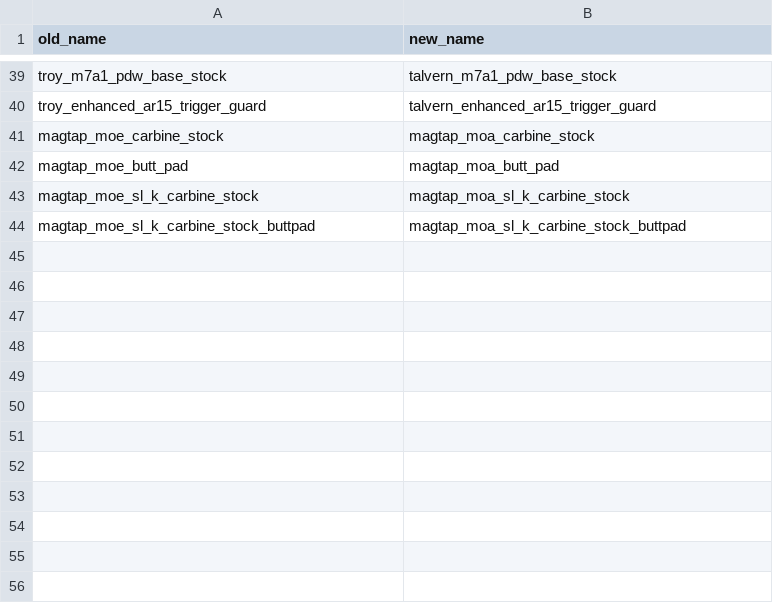
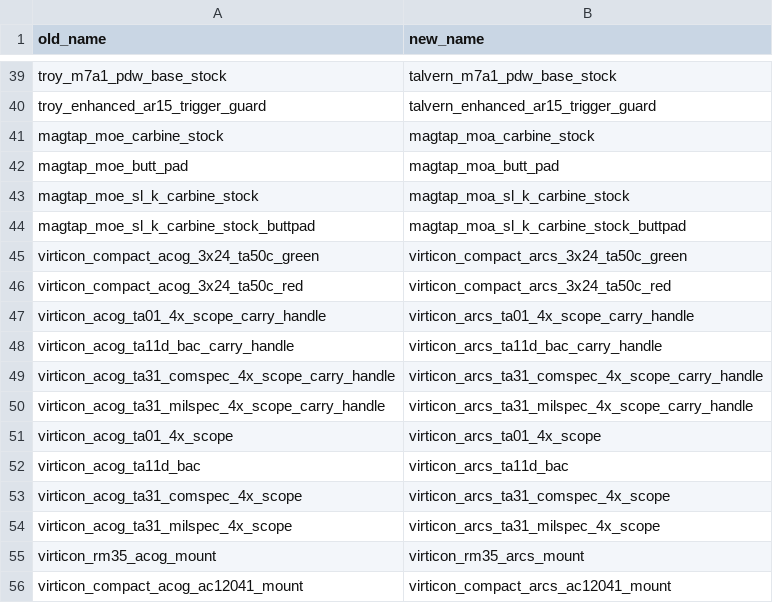
Before and after one commit to recoil-group/deadline-balancing, a CSV file: renames.csv, drawn as a sheet; only a part is shown, gaps mark what is left out; the diff names each change by its address in the sheet, - before the commit and + after, or states it on an @@ line.

Commit message:
renames

```diff
--- a/renames.csv
+++ b/renames.csv
+row 45: virticon_compact_acog_3x24_ta50c_green | virticon_compact_arcs_3x24_ta50c_green
+row 46: virticon_compact_acog_3x24_ta50c_red | virticon_compact_arcs_3x24_ta50c_red
+row 47: virticon_acog_ta01_4x_scope_carry_handle | virticon_arcs_ta01_4x_scope_carry_handle
+row 48: virticon_acog_ta11d_bac_carry_handle | virticon_arcs_ta11d_bac_carry_handle
+row 49: virticon_acog_ta31_comspec_4x_scope_carry_handle | virticon_arcs_ta31_comspec_4x_scope_carry_handle
+row 50: virticon_acog_ta31_milspec_4x_scope_carry_handle | virticon_arcs_ta31_milspec_4x_scope_carry_handle
+row 51: virticon_acog_ta01_4x_scope | virticon_arcs_ta01_4x_scope
+row 52: virticon_acog_ta11d_bac | virticon_arcs_ta11d_bac
+row 53: virticon_acog_ta31_comspec_4x_scope | virticon_arcs_ta31_comspec_4x_scope
+row 54: virticon_acog_ta31_milspec_4x_scope | virticon_arcs_ta31_milspec_4x_scope
+row 55: virticon_rm35_acog_mount | virticon_rm35_arcs_mount
+row 56: virticon_compact_acog_ac12041_mount | virticon_compact_arcs_ac12041_mount
```
Also changed, not shown: archive/0-25-3-renamed.csv, balancing.csv, 2 other files.
